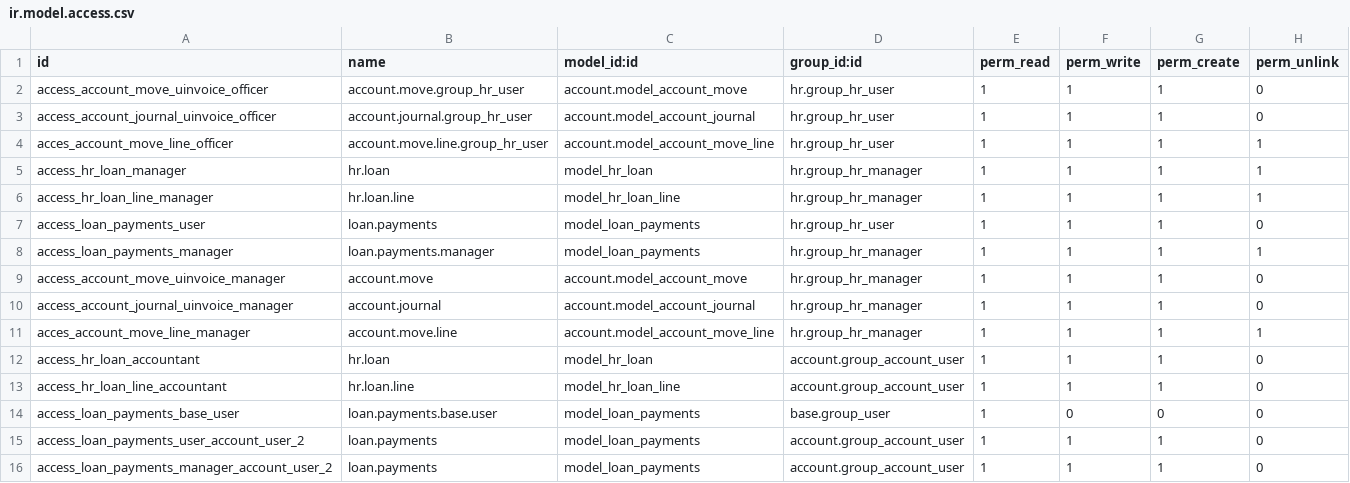
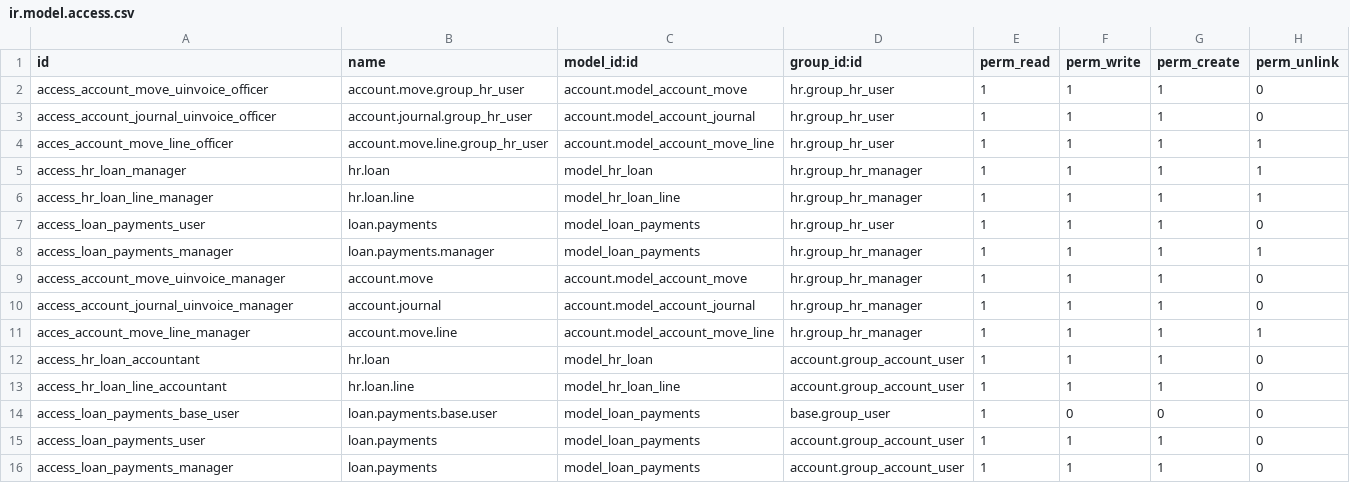
Before and after one commit to albalawibbg/BBG_LIVE, a CSV file: ohrms_loan_accounting/security/ir.model.access.csv, drawn as a sheet.

Commit message:
loan

```diff
--- a/ohrms_loan_accounting/security/ir.model.access.csv
+++ b/ohrms_loan_accounting/security/ir.model.access.csv
@@ -14,3 +14,3 @@ access_hr_loan_line_accountant,hr.loan.line,model_hr_loan_line,account.group_acc
 access_loan_payments_base_user,loan.payments.base.user,model_loan_payments,base.group_user,1,0,0,0
-access_loan_payments_user_account_user_2,loan.payments,model_loan_payments,account.group_account_user,1,1,1,0
-access_loan_payments_manager_account_user_2,loan.payments,model_loan_payments,account.group_account_user,1,1,1,0
+access_loan_payments_user,loan.payments,model_loan_payments,account.group_account_user,1,1,1,0
+access_loan_payments_manager,loan.payments,model_loan_payments,account.group_account_user,1,1,1,0
```
Also changed, not shown: 6 other files.
